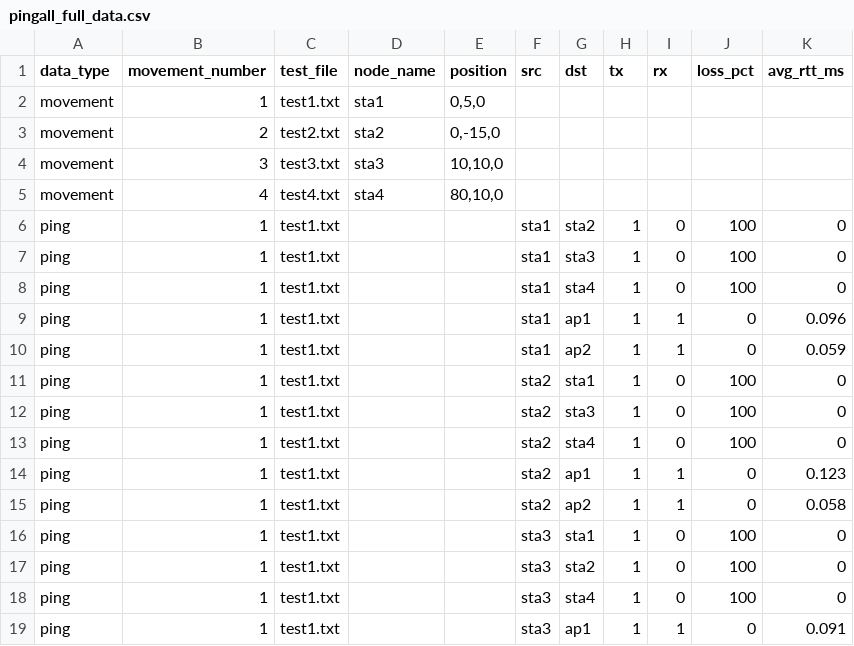
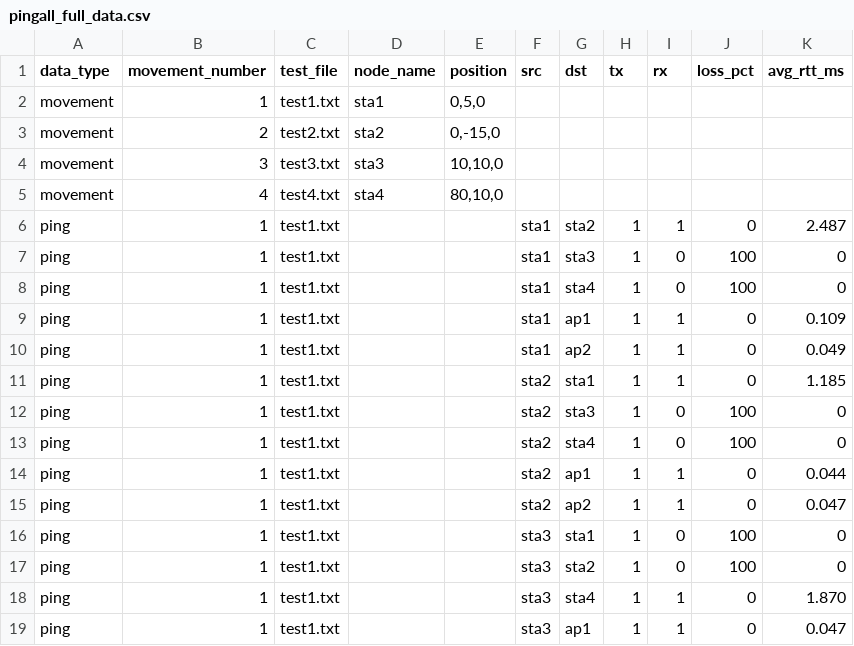
Before and after one commit to CMU-99P-Fall25-Practicum/Omen, a CSV file: modules/2_mn_raw_output_processing/result/pingall_full_data.csv, drawn as a sheet; only a part is shown; the diff covers the shown part only.

Commit message:
add iw processing and update structure

```diff
--- a/modules/2_mn_raw_output_processing/result/pingall_full_data.csv
+++ b/modules/2_mn_raw_output_processing/result/pingall_full_data.csv
@@ -5,15 +5,15 @@ movement,3,test3.txt,sta3,"10,10,0",,,,,,
 movement,4,test4.txt,sta4,"80,10,0",,,,,,
-ping,1,test1.txt,,,sta1,sta2,1,0,100,0
+ping,1,test1.txt,,,sta1,sta2,1,1,0,2.487
 ping,1,test1.txt,,,sta1,sta3,1,0,100,0
 ping,1,test1.txt,,,sta1,sta4,1,0,100,0
-ping,1,test1.txt,,,sta1,ap1,1,1,0,0.096
-ping,1,test1.txt,,,sta1,ap2,1,1,0,0.059
-ping,1,test1.txt,,,sta2,sta1,1,0,100,0
+ping,1,test1.txt,,,sta1,ap1,1,1,0,0.109
+ping,1,test1.txt,,,sta1,ap2,1,1,0,0.049
+ping,1,test1.txt,,,sta2,sta1,1,1,0,1.185
 ping,1,test1.txt,,,sta2,sta3,1,0,100,0
 ping,1,test1.txt,,,sta2,sta4,1,0,100,0
-ping,1,test1.txt,,,sta2,ap1,1,1,0,0.123
-ping,1,test1.txt,,,sta2,ap2,1,1,0,0.058
+ping,1,test1.txt,,,sta2,ap1,1,1,0,0.044
+ping,1,test1.txt,,,sta2,ap2,1,1,0,0.047
 ping,1,test1.txt,,,sta3,sta1,1,0,100,0
 ping,1,test1.txt,,,sta3,sta2,1,0,100,0
-ping,1,test1.txt,,,sta3,sta4,1,0,100,0
-ping,1,test1.txt,,,sta3,ap1,1,1,0,0.091
+ping,1,test1.txt,,,sta3,sta4,1,1,0,1.870
+ping,1,test1.txt,,,sta3,ap1,1,1,0,0.047
```
Also changed, not shown: 104 edited cells elsewhere in this file, 6 other files.
